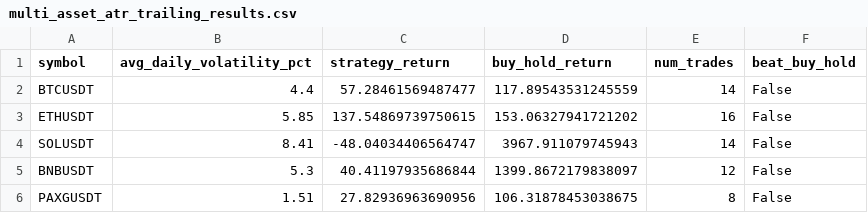
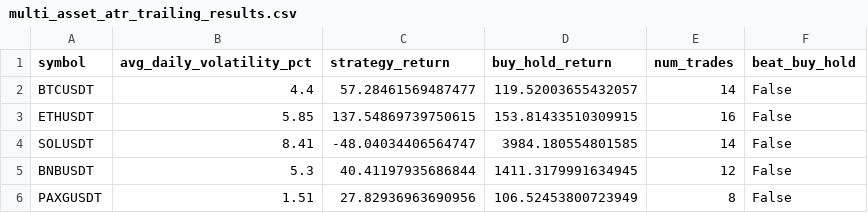
Before and after one commit to kartikkalliyan/-crypto-strategy-backtester, a CSV file: multi_asset_atr_trailing_results.csv, drawn as a sheet.

Commit message:
ATR-adaptive trailing stop test:mixed results, doesnt clearly beat fixed 10% stop

```diff
--- a/multi_asset_atr_trailing_results.csv
+++ b/multi_asset_atr_trailing_results.csv
@@ -1,6 +1,6 @@
 symbol,avg_daily_volatility_pct,strategy_return,buy_hold_return,num_trades,beat_buy_hold
-BTCUSDT,4.4,57.28461569487477,117.89543531245559,14,False
-ETHUSDT,5.85,137.54869739750615,153.06327941721202,16,False
-SOLUSDT,8.41,-48.04034406564747,3967.911079745943,14,False
-BNBUSDT,5.3,40.41197935686844,1399.8672179838097,12,False
-PAXGUSDT,1.51,27.82936963690956,106.31878453038675,8,False
+BTCUSDT,4.4,57.28461569487477,119.52003655432057,14,False
+ETHUSDT,5.85,137.54869739750615,153.81433510309915,16,False
+SOLUSDT,8.41,-48.04034406564747,3984.180554801585,14,False
+BNBUSDT,5.3,40.41197935686844,1411.3179991634945,12,False
+PAXGUSDT,1.51,27.82936963690956,106.52453800723949,8,False
```
